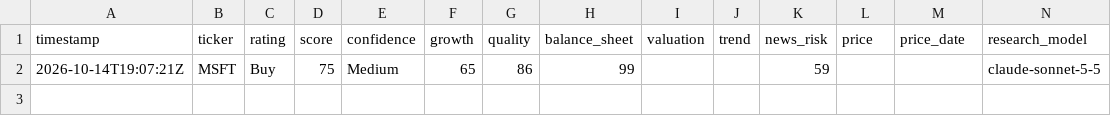
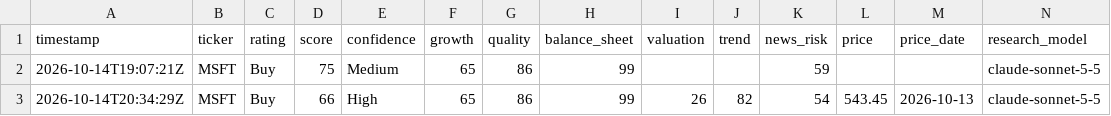
Before and after one commit to Recp-ai/capex-early-warning, a CSV file: data/stocks/ratings.csv, drawn as a sheet; only a part is shown; rows hold the shown columns only; the diff names each change by its address in the sheet, - before the commit and + after, or states it on an @@ line.

```diff
--- a/data/stocks/ratings.csv
+++ b/data/stocks/ratings.csv
+row 3: 2026-10-14T20:34:29Z | MSFT | Buy | 66 | High | 65 | 86 | 99 | 26 | 82 | 54 | 543.45 | 2026-10-13 | claude-sonnet-5-5
```
Also changed, not shown: 9 other files.
